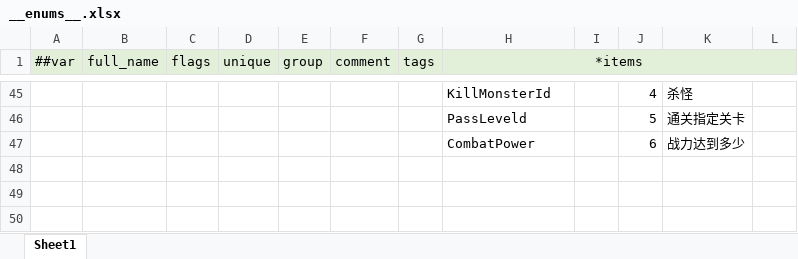
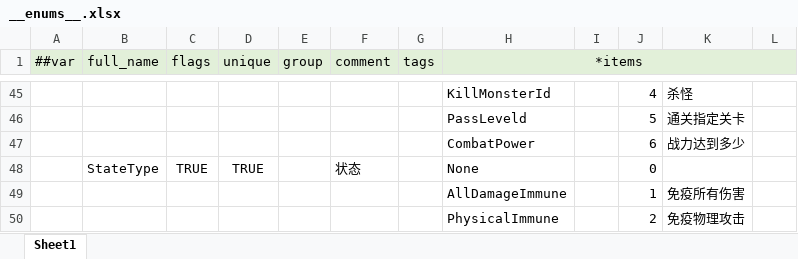
Before and after one commit to csyinghuochong/miniprogram_1, an Excel workbook: Unity/Assets/Config/Excel/__enums__.xlsx, sheet Sheet1, drawn as a sheet; only a part is shown, gaps mark what is left out; values as stored, in another font and other column widths than the file's, no borders; the diff names each change by its address in the sheet, - before the commit and + after, or states it on an @@ line.

Commit message:
免疫所有伤害、免疫物理攻击状态

```diff
--- a/Unity/Assets/Config/Excel/__enums__.xlsx (sheet Sheet1)
+++ b/Unity/Assets/Config/Excel/__enums__.xlsx (sheet Sheet1)
+row 48:  | StateType | TRUE | TRUE |  | 状态 |  | None |  | 0
+row 49:  |  |  |  |  |  |  | AllDamageImmune |  | 1 | 免疫所有伤害
+row 50:  |  |  |  |  |  |  | PhysicalImmune |  | 2 | 免疫物理攻击
```
Also changed, not shown: Unity/Assets/Config/Excel/BuffConfig.xlsx, 23 other files.
